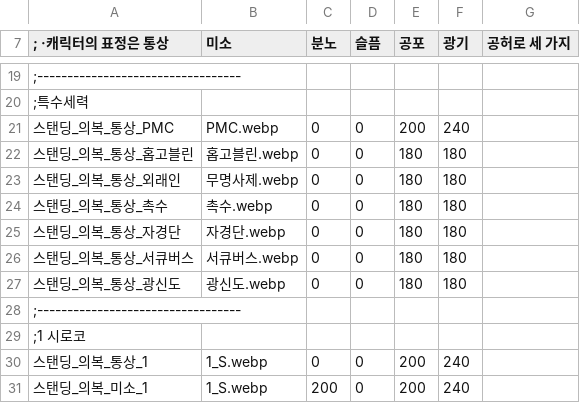
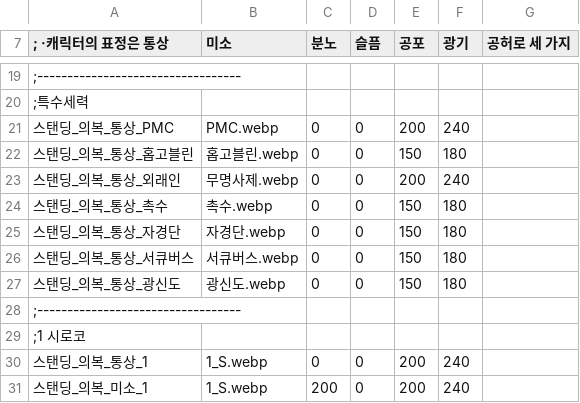
Before and after one commit to echintoad/eraBAK-, a CSV file: resources/Character/CHARA_Standing.csv, drawn as a sheet; only a part is shown, gaps mark what is left out; the diff names each change by its address in the sheet, - before the commit and + after, or states it on an @@ line.

```diff
--- a/resources/Character/CHARA_Standing.csv
+++ b/resources/Character/CHARA_Standing.csv
-E22 (공포): 180
+E22 (공포): 150
-E23 (공포): 180
+E23 (공포): 200
-F23 (광기): 180
+F23 (광기): 240
-E24:E27 (공포): 180
+E24:E27 (공포): 150
```
Also changed, not shown: resources/Character/CHARA_Face.csv, 5 other files.
